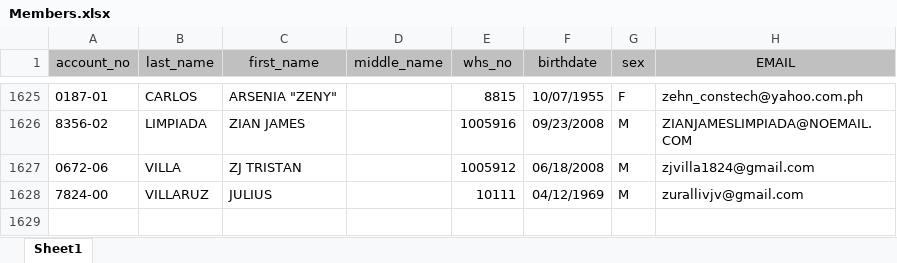
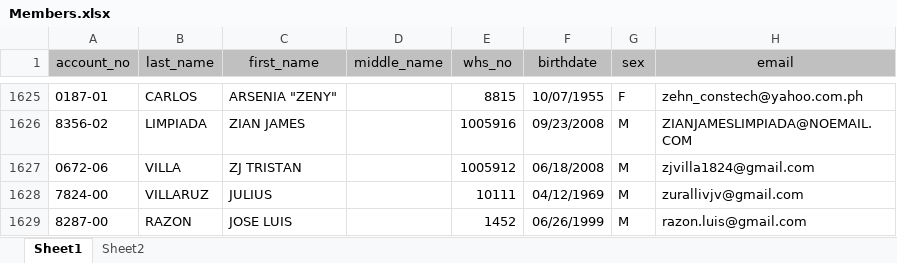
Before and after one commit to puroysky/handicapping, an Excel workbook: storage/Members.xlsx, sheet Sheet1, drawn as a sheet; only a part is shown, gaps mark what is left out; values as stored, in another font and other column widths than the file's, no borders; the diff names each change by its address in the sheet, - before the commit and + after, or states it on an @@ line.

```diff
--- a/storage/Members.xlsx (sheet Sheet1)
+++ b/storage/Members.xlsx (sheet Sheet1)
+sheet tab: Sheet2
-H1: EMAIL
+H1: email
+row 1629: 8287-00 | RAZON | JOSE LUIS |  | 1452 | 06/26/1999 | M | razon.luis@gmail.com
```
Also changed, not shown: 34 other files.
